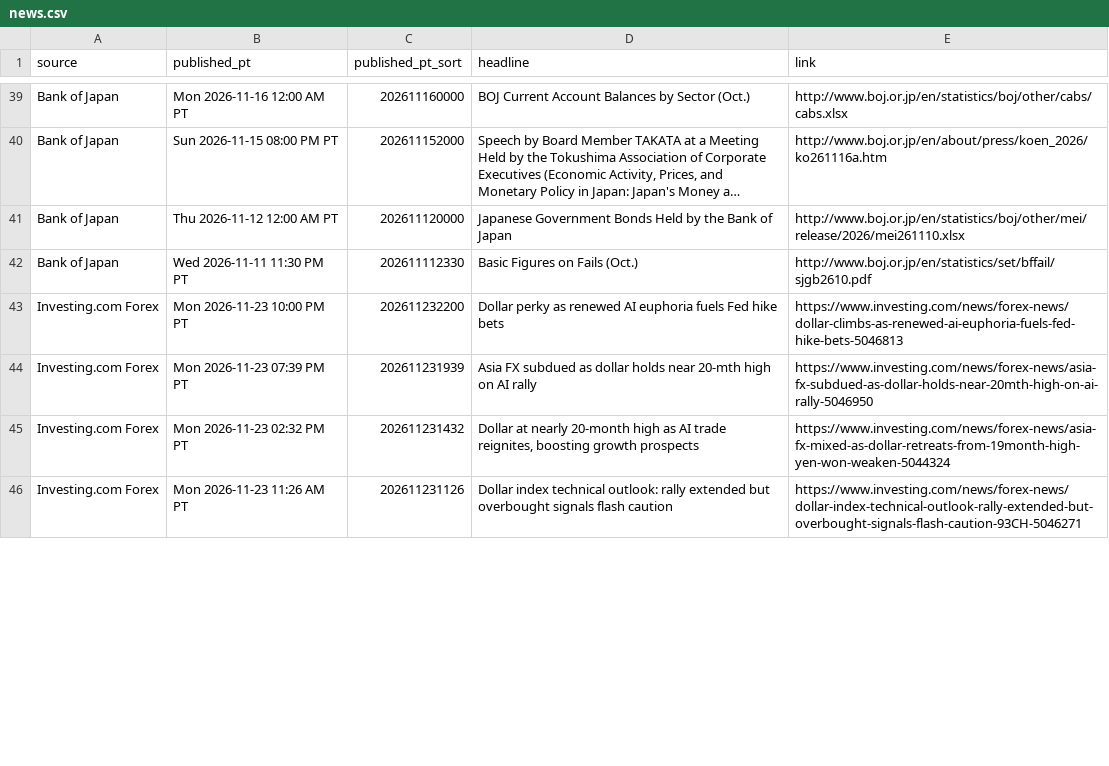
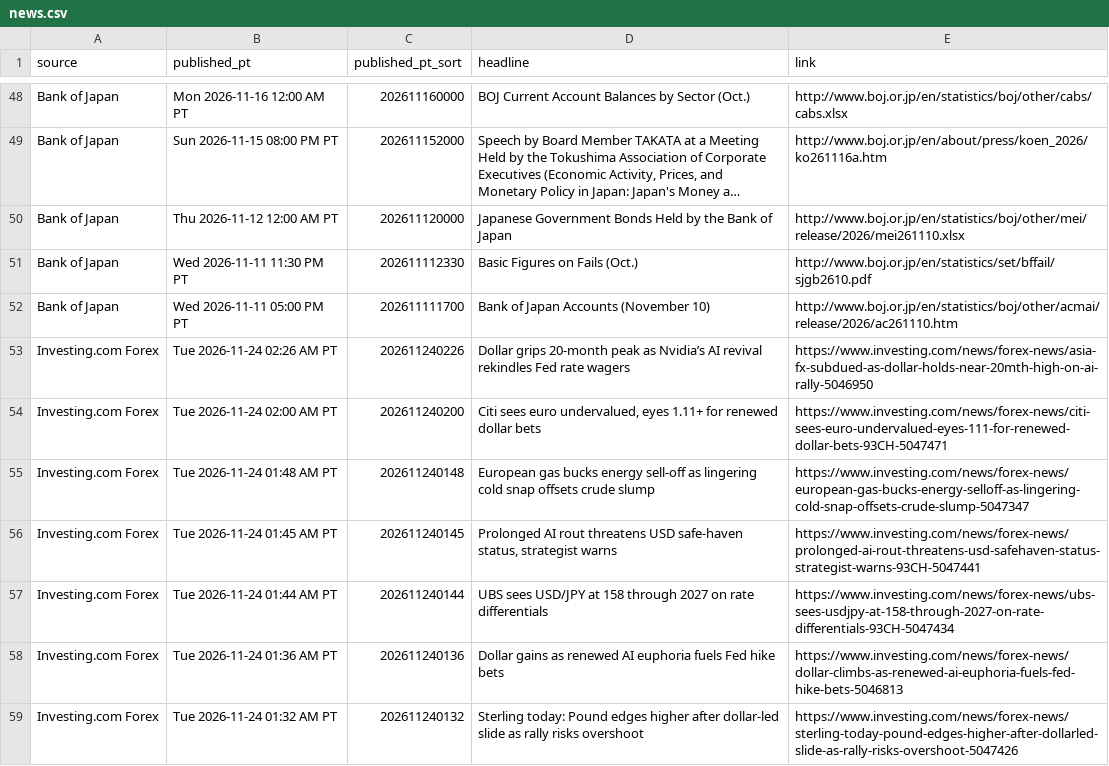
Before and after one commit to PatelNicknp/nicks-edge-dashboard, a CSV file: output/news.csv, drawn as a sheet; only a part is shown, gaps mark what is left out; the shorter side is filled out with more unchanged rows; long unchanged cells end in …; the diff covers the shown part only.

Commit message:
Update data 2026-11-24T10:53Z

```diff
--- a/output/news.csv
+++ b/output/news.csv
@@ -42,3 +51,9 @@ Bank of Japan,Thu 2026-11-12 12:00 AM PT,202611120000,Japanese Government Bonds
 Bank of Japan,Wed 2026-11-11 11:30 PM PT,202611112330,Basic Figures on Fails (Oct.),http://www.boj.or.jp/en/statistics/set/bffail/sjgb2610.pdf
-Investing.com Forex,Mon 2026-11-23 10:00 PM PT,202611232200,Dollar perky as renewed AI euphoria fuels Fed hike bets,https://www.investing.com/news/forex-news/dollar-climbs-as-renewed-ai-euphoria-fuels-fed-hike-bets-5046813
-Investing.com Forex,Mon 2026-11-23 07:39 PM PT,202611231939,Asia FX subdued as dollar holds near 20-mth high on AI rally,https://www.investing.com/news/forex-news/asia-fx-subdued-as-dollar-holds-near-20mth-high-on-ai-rally-5046950
+Bank of Japan,Wed 2026-11-11 05:00 PM PT,202611111700,Bank of Japan Accounts (November 10),http://www.boj.or.jp/en/statistics/boj/other/acmai/release/2026/ac261110.htm
+Investing.com Forex,Tue 2026-11-24 02:26 AM PT,202611240226,Dollar grips 20-month peak as Nvidia’s AI revival rekindles Fed rate wagers,https://www.investing.com/news/forex-news/asia-fx-subdued-as-dollar-holds-near-20mth-high-on-ai-rally-5046950
+Investing.com Forex,Tue 2026-11-24 02:00 AM PT,202611240200,"Citi sees euro undervalued, eyes 1.11+ for renewed dollar bets",https://www.investing.com/news/forex-news/citi-sees-euro-undervalued-eyes-111-for-renewed-dollar-bets-93CH-5047471
+Investing.com Forex,Tue 2026-11-24 01:48 AM PT,202611240148,European gas bucks energy sell-off as lingering cold snap offsets crude slump,https://www.investing.com/news/forex-news/european-gas-bucks-energy-selloff-as-lingering-cold-snap-offsets-crude-slump-5047347
+Investing.com Forex,Tue 2026-11-24 01:45 AM PT,202611240145,"Prolonged AI rout threatens USD safe-haven status, strategist warns",https://www.investing.com/news/forex-news/prolonged-ai-rout-threatens-usd-safehaven-status-strategist-warns-93CH-5047441
+Investing.com Forex,Tue 2026-11-24 01:44 AM PT,202611240144,UBS sees USD/JPY at 158 through 2027 on rate differentials,https://www.investing.com/news/forex-news/ubs-sees-usdjpy-at-158-through-2027-on-rate-differentials-93CH-5047434
+Investing.com Forex,Tue 2026-11-24 01:36 AM PT,202611240136,Dollar gains as renewed AI euphoria fuels Fed hike bets,https://www.investing.com/news/forex-news/dollar-climbs-as-renewed-ai-euphoria-fuels-fed-hike-bets-5046813
+Investing.com Forex,Tue 2026-11-24 01:32 AM PT,202611240132,Sterling today: Pound edges higher after dollar-led slide as rally risks overshoot,https://www.investing.com/news/forex-news/sterling-today-pound-edges-higher-after-dollarled-slide-as-rally-risks-overshoot-5047426
```
Also changed, not shown: 13 added rows, 9 removed rows, 1 moved row and 2 edited cells elsewhere in this file, cache/news.csv, output/score_history.csv, 31 other files.
